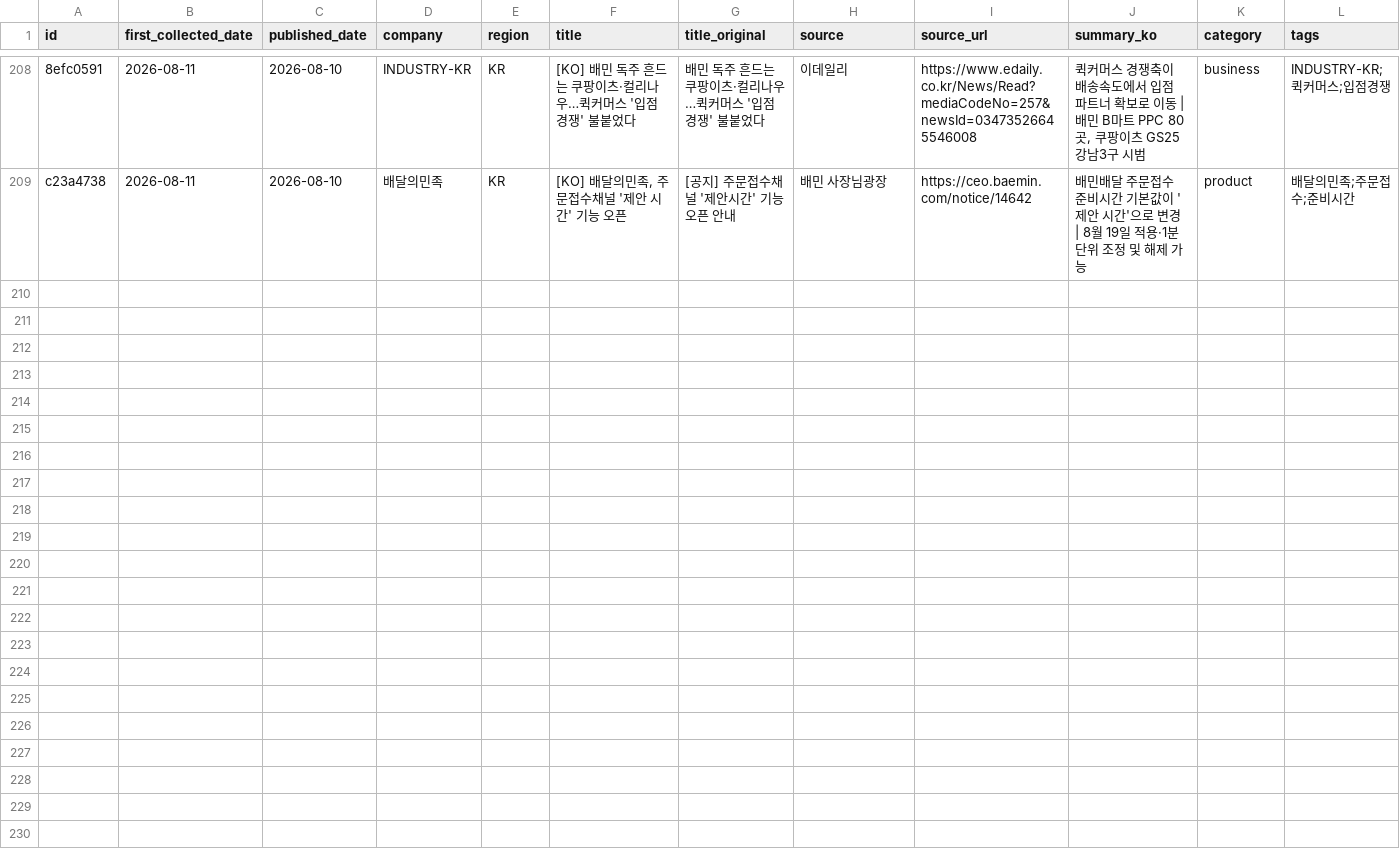
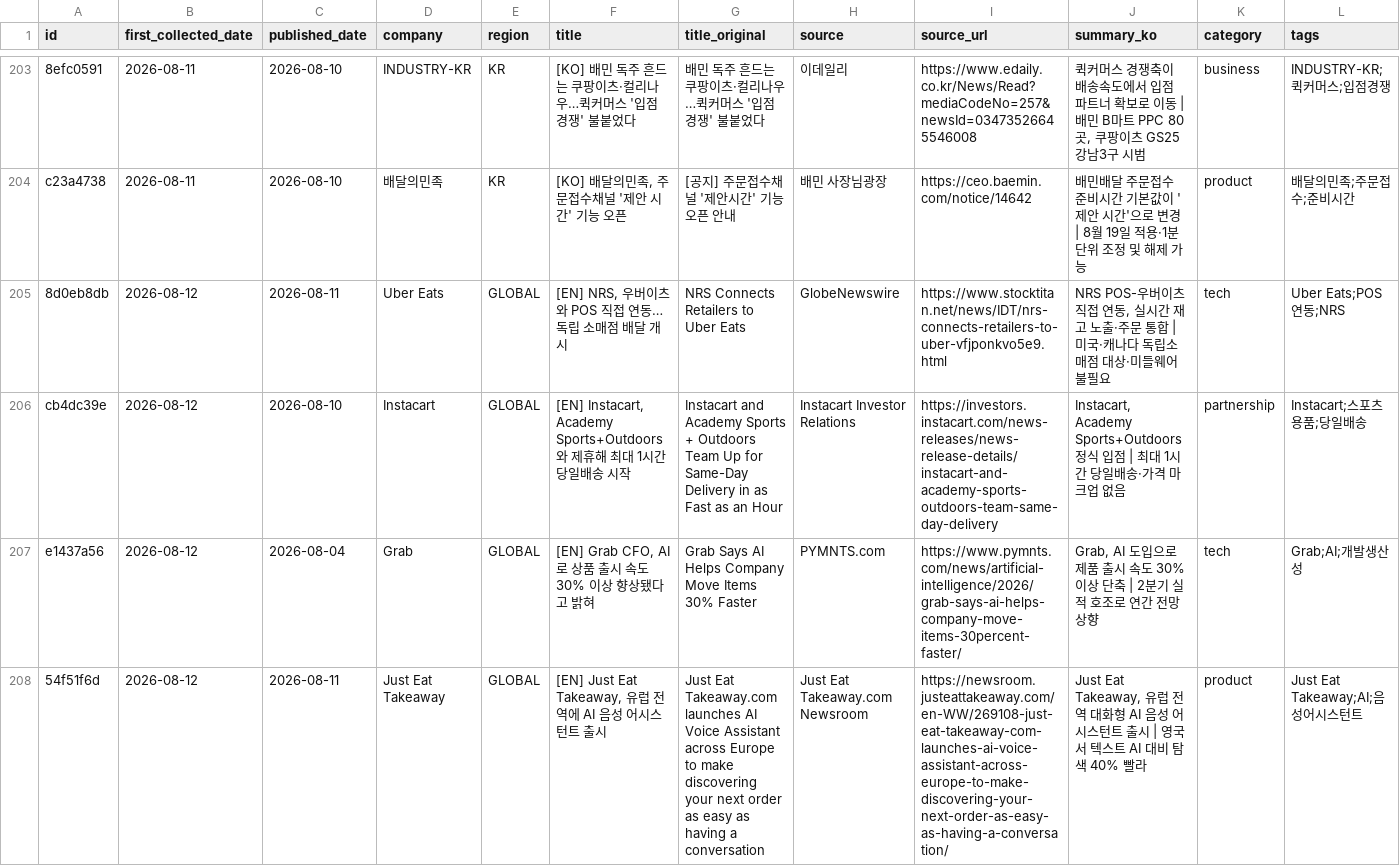
Before and after one commit to mafleur/baemin-product-insight-news-scraping, a CSV file: food_news_db.csv, drawn as a sheet; only a part is shown, gaps mark what is left out; the diff covers the shown part only; the diff names each change by its address in the sheet, - before the commit and + after, or states it on an @@ line.

```diff
--- a/food_news_db.csv
+++ b/food_news_db.csv
+row 205: 8d0eb8db | 2026-08-12 | 2026-08-11 | Uber Eats | GLOBAL | [EN] NRS, 우버이츠와 POS 직접 연동…독립 소매점 배달 개시 | NRS Connects Retailers to Uber Eats | GlobeNewswire | https://www.stocktitan.net/news/IDT/nrs-connects-retailers-to-uber-vfjponkvo5e9.html | NRS POS-우버이츠 직접 연동, 실시간 재고 노출·주문 통합 | 미국·캐나다 독립소매점 대상·미들웨어 불필요 | tech | Uber Eats;POS연동;NRS
+row 206: cb4dc39e | 2026-08-12 | 2026-08-10 | Instacart | GLOBAL | [EN] Instacart, Academy Sports+Outdoors와 제휴해 최대 1시간 당일배송 시작 | Instacart and Academy Sports + Outdoors Team Up for Same-Day Delivery in as Fast as an Hour | Instacart Investor Relations | https://investors.instacart.com/news-releases/news-release-details/instacart-and-academy-sports-outdoors-team-same-day-delivery | Instacart, Academy Sports+Outdoors 정식 입점 | 최대 1시간 당일배송·가격 마크업 없음 | partnership | Instacart;스포츠용품;당일배송
+row 207: e1437a56 | 2026-08-12 | 2026-08-04 | Grab | GLOBAL | [EN] Grab CFO, AI로 상품 출시 속도 30% 이상 향상됐다고 밝혀 | Grab Says AI Helps Company Move Items 30% Faster | PYMNTS.com | https://www.pymnts.com/news/artificial-intelligence/2026/grab-says-ai-helps-company-move-items-30percent-faster/ | Grab, AI 도입으로 제품 출시 속도 30% 이상 단축 | 2분기 실적 호조로 연간 전망 상향 | tech | Grab;AI;개발생산성
+row 208: 54f51f6d | 2026-08-12 | 2026-08-11 | Just Eat Takeaway | GLOBAL | [EN] Just Eat Takeaway, 유럽 전역에 AI 음성 어시스턴트 출시 | Just Eat Takeaway.com launches AI Voice Assistant across Europe to make discovering your next order as easy as having a conversation | Just Eat Takeaway.com Newsroom | https://newsroom.justeattakeaway.com/en-WW/269108-just-eat-takeaway-com-launches-ai-voice-assistant-across-europe-to-make-discovering-your-next-order-as-easy-as-having-a-conversation/ | Just Eat Takeaway, 유럽 전역 대화형 AI 음성 어시스턴트 출시 | 영국서 텍스트 AI 대비 탐색 40% 빨라 | product | Just Eat Takeaway;AI;음성어시스턴트
```
Also changed, not shown: 4 added rows and 5 removed rows elsewhere in this file, 2 other files.
